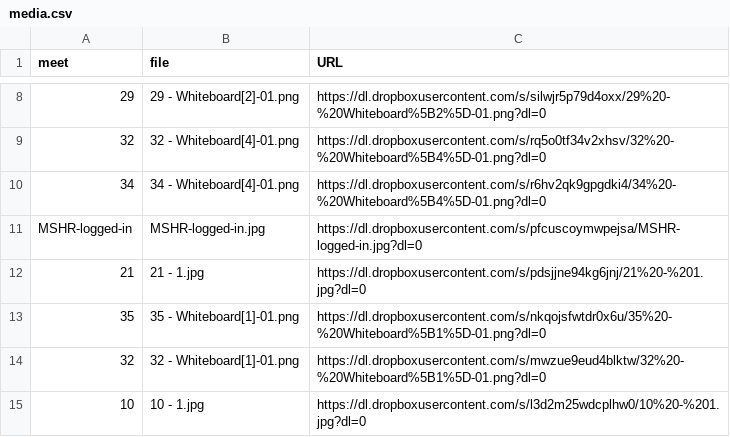
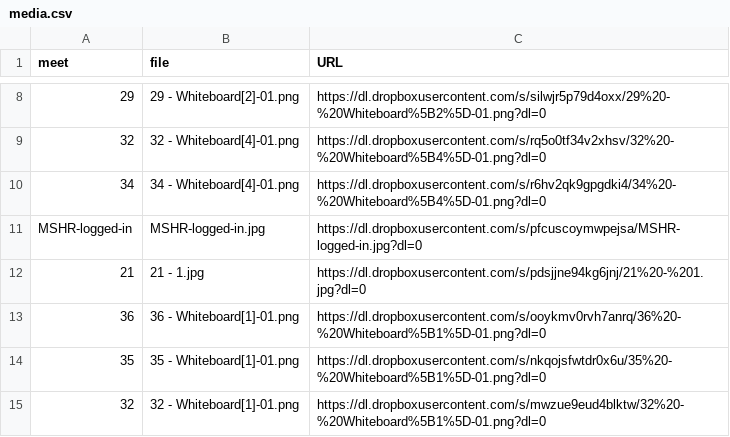
Before and after one commit to dhhepting/dhhepting.github.io, a CSV file: _data/teaching/CS-428_828/202130/media.csv, drawn as a sheet; only a part is shown, gaps mark what is left out; the shorter side is filled out with more unchanged rows.

Commit message:
teaching/today

```diff
--- a/_data/teaching/CS-428_828/202130/media.csv
+++ b/_data/teaching/CS-428_828/202130/media.csv
@@ -12,2 +12,3 @@ MSHR-logged-in,MSHR-logged-in.jpg,https://dl.dropboxusercontent.com/s/pfcuscoymw
 21,21 - 1.jpg,https://dl.dropboxusercontent.com/s/pdsjjne94kg6jnj/21%20-%201.jpg?dl=0
+36,36 - Whiteboard[1]-01.png,https://dl.dropboxusercontent.com/s/ooykmv0rvh7anrq/36%20-%20Whiteboard%5B1%5D-01.png?dl=0
 35,35 - Whiteboard[1]-01.png,https://dl.dropboxusercontent.com/s/nkqojsfwtdr0x6u/35%20-%20Whiteboard%5B1%5D-01.png?dl=0
```
Also changed, not shown: 4 other files.
